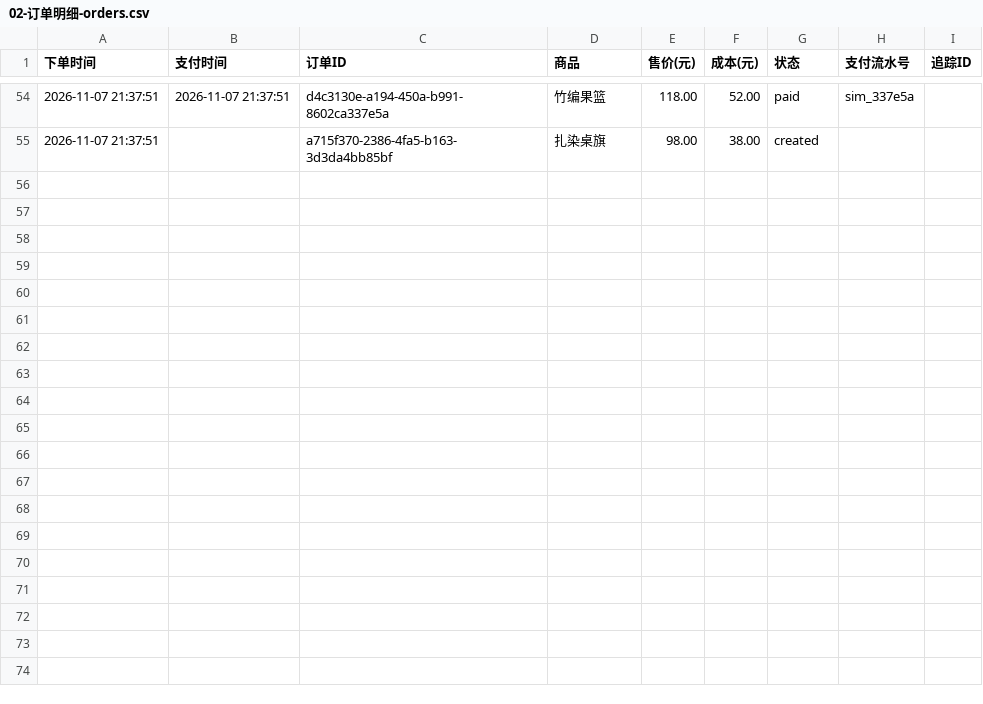
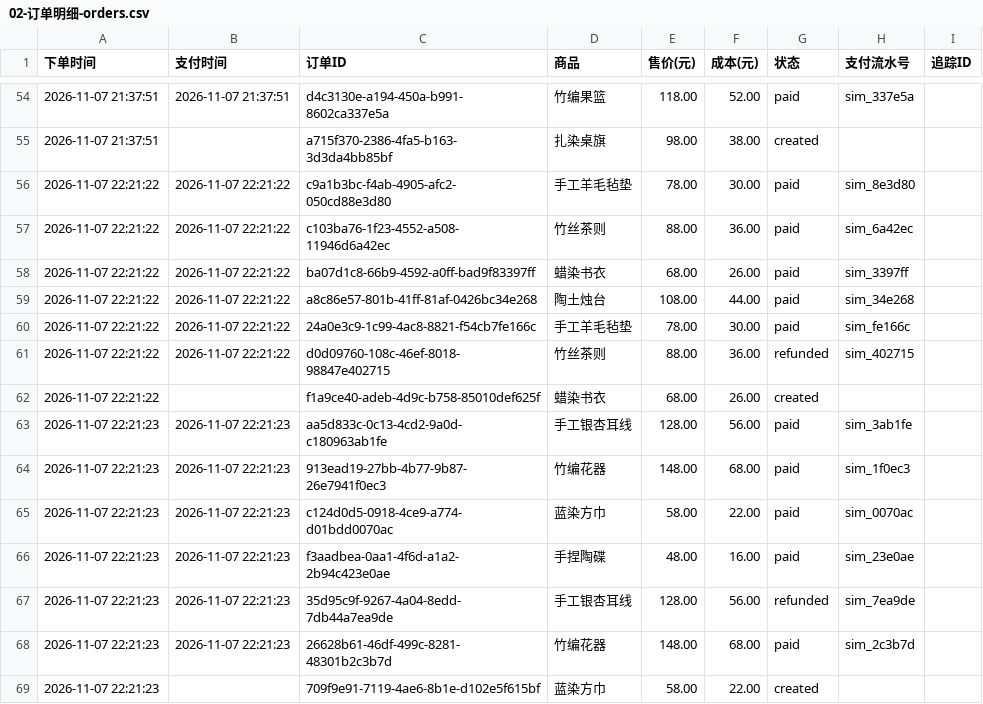
Before and after one commit to Ravenveil/ShadowFlow, a CSV file: 成果/06-营业日志与经营流水/经营流水/02-订单明细-orders.csv, drawn as a sheet; only a part is shown, gaps mark what is left out.

```diff
--- a/成果/06-营业日志与经营流水/经营流水/02-订单明细-orders.csv
+++ b/成果/06-营业日志与经营流水/经营流水/02-订单明细-orders.csv
@@ -55 +55,15 @@
 2026-11-07 21:37:51,,a715f370-2386-4fa5-b163-3d3da4bb85bf,扎染桌旗,98.00,38.00,created,,
+2026-11-07 22:21:22,2026-11-07 22:21:22,c9a1b3bc-f4ab-4905-afc2-050cd88e3d80,手工羊毛毡垫,78.00,30.00,paid,sim_8e3d80,
+2026-11-07 22:21:22,2026-11-07 22:21:22,c103ba76-1f23-4552-a508-11946d6a42ec,竹丝茶则,88.00,36.00,paid,sim_6a42ec,
+2026-11-07 22:21:22,2026-11-07 22:21:22,ba07d1c8-66b9-4592-a0ff-bad9f83397ff,蜡染书衣,68.00,26.00,paid,sim_3397ff,
+2026-11-07 22:21:22,2026-11-07 22:21:22,a8c86e57-801b-41ff-81af-0426bc34e268,陶土烛台,108.00,44.00,paid,sim_34e268,
+2026-11-07 22:21:22,2026-11-07 22:21:22,24a0e3c9-1c99-4ac8-8821-f54cb7fe166c,手工羊毛毡垫,78.00,30.00,paid,sim_fe166c,
+2026-11-07 22:21:22,2026-11-07 22:21:22,d0d09760-108c-46ef-8018-98847e402715,竹丝茶则,88.00,36.00,refunded,sim_402715,
+2026-11-07 22:21:22,,f1a9ce40-adeb-4d9c-b758-85010def625f,蜡染书衣,68.00,26.00,created,,
+2026-11-07 22:21:23,2026-11-07 22:21:23,aa5d833c-0c13-4cd2-9a0d-c180963ab1fe,手工银杏耳线,128.00,56.00,paid,sim_3ab1fe,
+2026-11-07 22:21:23,2026-11-07 22:21:23,913ead19-27bb-4b77-9b87-26e7941f0ec3,竹编花器,148.00,68.00,paid,sim_1f0ec3,
+2026-11-07 22:21:23,2026-11-07 22:21:23,c124d0d5-0918-4ce9-a774-d01bdd0070ac,蓝染方巾,58.00,22.00,paid,sim_0070ac,
+2026-11-07 22:21:23,2026-11-07 22:21:23,f3aadbea-0aa1-4f6d-a1a2-2b94c423e0ae,手捏陶碟,48.00,16.00,paid,sim_23e0ae,
+2026-11-07 22:21:23,2026-11-07 22:21:23,35d95c9f-9267-4a04-8edd-7db44a7ea9de,手工银杏耳线,128.00,56.00,refunded,sim_7ea9de,
+2026-11-07 22:21:23,2026-11-07 22:21:23,26628b61-46df-499c-8281-48301b2c3b7d,竹编花器,148.00,68.00,paid,sim_2c3b7d,
+2026-11-07 22:21:23,,709f9e91-7119-4ae6-8b1e-d102e5f615bf,蓝染方巾,58.00,22.00,created,,
```
Also changed, not shown: 成果/06-营业日志与经营流水/Agent运行日志/01-运行会话清单.csv, 成果/06-营业日志与经营流水/经营流水/01-经营流水-ledger.csv, 53 other files.
